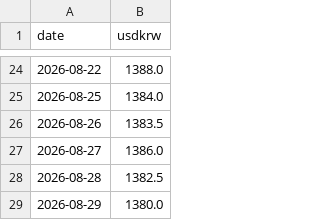
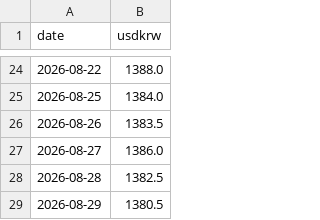
Before and after one commit to deagle1357902468-byte/-, a CSV file: 내투자대시보드/자동화/데이터/환율_일별.csv, drawn as a sheet; only a part is shown, gaps mark what is left out.

```diff
--- a/내투자대시보드/자동화/데이터/환율_일별.csv
+++ b/내투자대시보드/자동화/데이터/환율_일별.csv
@@ -28,2 +28,2 @@ date,usdkrw
 2026-08-28,1382.5
-2026-08-29,1380.0
+2026-08-29,1380.5
```
Also changed, not shown: 내투자대시보드/자동화/데이터/fear_greed_일별.csv, 2 other files.
